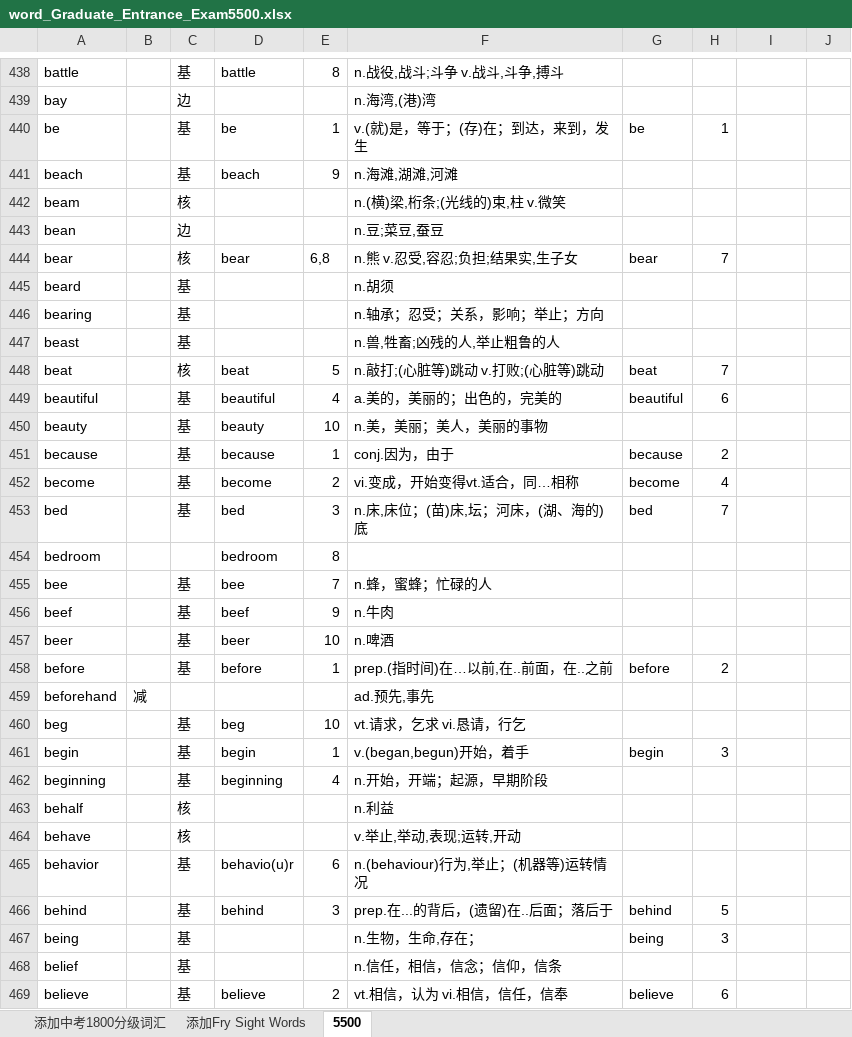
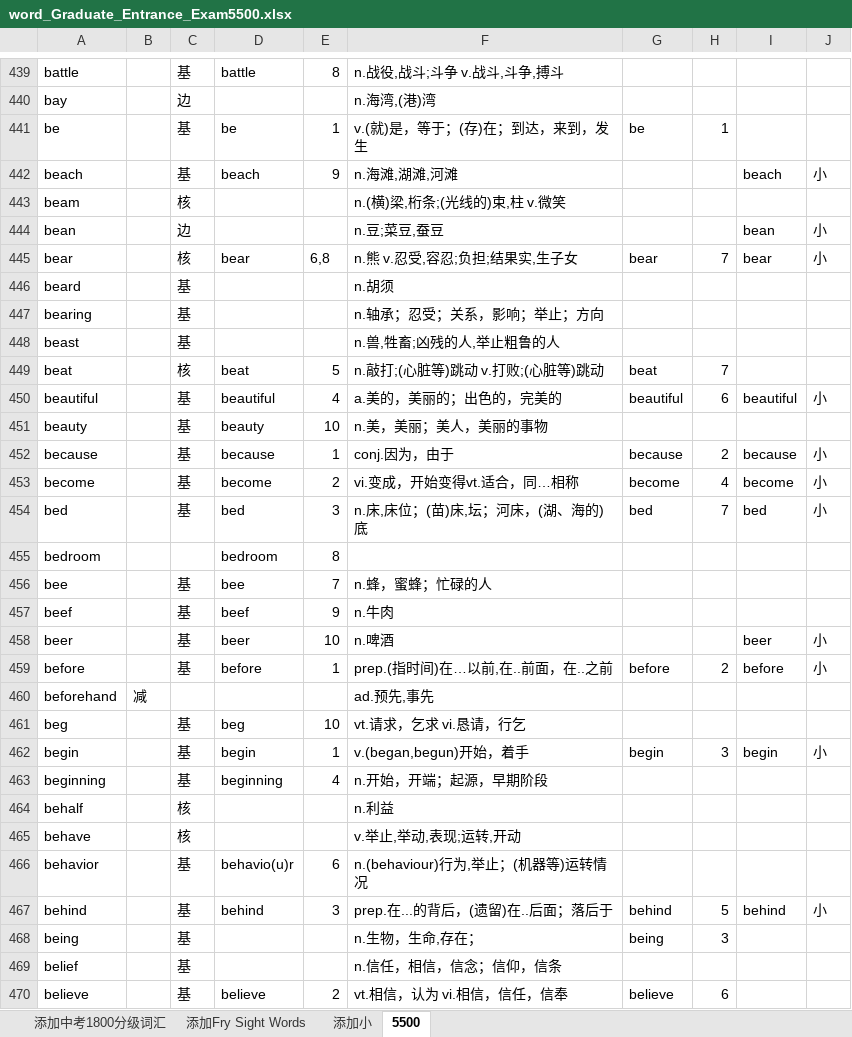
Before and after one commit to whatofit/LevelWordWithFreq, an Excel workbook: src/main/resources/stageFiles/word_Graduate_Entrance_Exam5500.xlsx, sheet 5500, drawn as a sheet; only a part is shown, gaps mark what is left out; values as stored, in another font and other column widths than the file's, no borders; addresses are those after the commit; the diff covers the shown part only; the diff names each change by its address in the sheet, - before the commit and + after, or states it on an @@ line.

```diff
--- a/src/main/resources/stageFiles/word_Graduate_Entrance_Exam5500.xlsx (sheet 5500)
+++ b/src/main/resources/stageFiles/word_Graduate_Entrance_Exam5500.xlsx (sheet 5500)
+sheet tab: 添加小
-I442: (empty)
+I442: beach
-J442: (empty)
+J442: 小
-I444: (empty)
+I444: bean
-J444:J445: (empty)
+J444:J445: 小
-I445: (empty)
+I445: bear
-I450: (empty)
+I450: beautiful
-J450: (empty)
+J450: 小
-I452: (empty)
+I452: because
-J452:J454: (empty)
+J452:J454: 小
-I453: (empty)
+I453: become
-I454: (empty)
+I454: bed
-I458: (empty)
+I458: beer
-J458:J459: (empty)
+J458:J459: 小
-I459: (empty)
+I459: before
-I462: (empty)
+I462: begin
-J462: (empty)
+J462: 小
-I467: (empty)
+I467: behind
-J467: (empty)
+J467: 小
```
Also changed, not shown: 7 added rows, 1 removed row, 1407 edited cells and cell formats elsewhere in this sheet, 6 other files.
